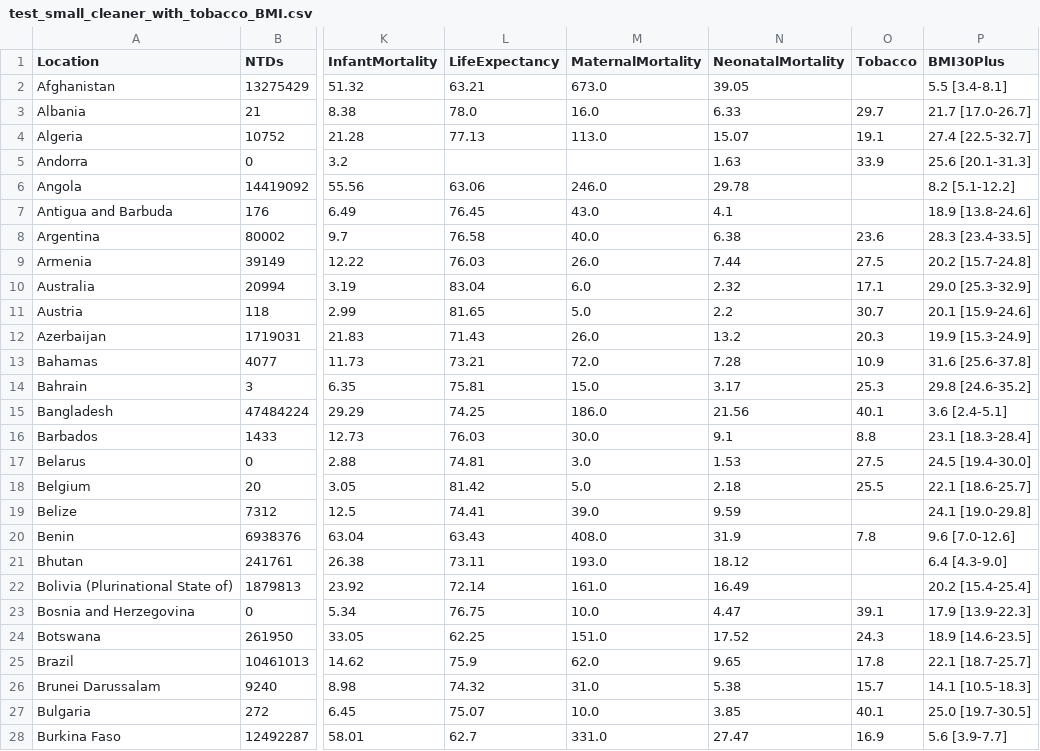
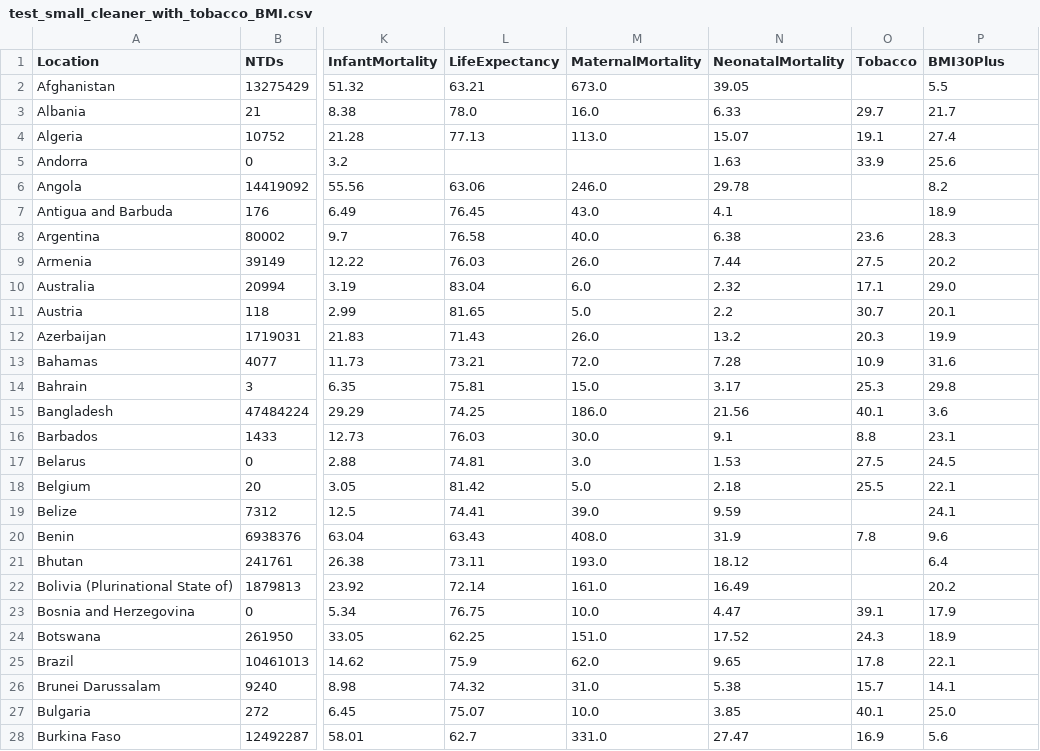
Before and after one commit to kwolf3/World_Health_Statistics_Project, a CSV file: test_small_cleaner_with_tobacco_BMI.csv, drawn as a sheet; only a part is shown, gaps mark what is left out; the diff covers the shown part only; the diff names each change by its address in the sheet, - before the commit and + after, or states it on an @@ line.

Commit message:
Remove std dev from BMI column

```diff
--- a/test_small_cleaner_with_tobacco_BMI.csv
+++ b/test_small_cleaner_with_tobacco_BMI.csv
-P2 (BMI30Plus): 5.5 [3.4-8.1]
+P2 (BMI30Plus): 5.5
-P3 (BMI30Plus): 21.7 [17.0-26.7]
+P3 (BMI30Plus): 21.7
-P4 (BMI30Plus): 27.4 [22.5-32.7]
+P4 (BMI30Plus): 27.4
-P5 (BMI30Plus): 25.6 [20.1-31.3]
+P5 (BMI30Plus): 25.6
-P6 (BMI30Plus): 8.2 [5.1-12.2]
+P6 (BMI30Plus): 8.2
-P7 (BMI30Plus): 18.9 [13.8-24.6]
+P7 (BMI30Plus): 18.9
-P8 (BMI30Plus): 28.3 [23.4-33.5]
+P8 (BMI30Plus): 28.3
-P9 (BMI30Plus): 20.2 [15.7-24.8]
+P9 (BMI30Plus): 20.2
-P10 (BMI30Plus): 29.0 [25.3-32.9]
+P10 (BMI30Plus): 29.0
-P11 (BMI30Plus): 20.1 [15.9-24.6]
+P11 (BMI30Plus): 20.1
-P12 (BMI30Plus): 19.9 [15.3-24.9]
+P12 (BMI30Plus): 19.9
-P13 (BMI30Plus): 31.6 [25.6-37.8]
+P13 (BMI30Plus): 31.6
-P14 (BMI30Plus): 29.8 [24.6-35.2]
+P14 (BMI30Plus): 29.8
-P15 (BMI30Plus): 3.6 [2.4-5.1]
+P15 (BMI30Plus): 3.6
-P16 (BMI30Plus): 23.1 [18.3-28.4]
+P16 (BMI30Plus): 23.1
-P17 (BMI30Plus): 24.5 [19.4-30.0]
+P17 (BMI30Plus): 24.5
-P18 (BMI30Plus): 22.1 [18.6-25.7]
+P18 (BMI30Plus): 22.1
-P19 (BMI30Plus): 24.1 [19.0-29.8]
+P19 (BMI30Plus): 24.1
-P20 (BMI30Plus): 9.6 [7.0-12.6]
+P20 (BMI30Plus): 9.6
-P21 (BMI30Plus): 6.4 [4.3-9.0]
+P21 (BMI30Plus): 6.4
-P22 (BMI30Plus): 20.2 [15.4-25.4]
+P22 (BMI30Plus): 20.2
-P23 (BMI30Plus): 17.9 [13.9-22.3]
+P23 (BMI30Plus): 17.9
-P24 (BMI30Plus): 18.9 [14.6-23.5]
+P24 (BMI30Plus): 18.9
-P25 (BMI30Plus): 22.1 [18.7-25.7]
+P25 (BMI30Plus): 22.1
-P26 (BMI30Plus): 14.1 [10.5-18.3]
+P26 (BMI30Plus): 14.1
-P27 (BMI30Plus): 25.0 [19.7-30.5]
+P27 (BMI30Plus): 25.0
-P28 (BMI30Plus): 5.6 [3.9-7.7]
+P28 (BMI30Plus): 5.6
```
Also changed, not shown: 162 edited cells elsewhere in this file.
